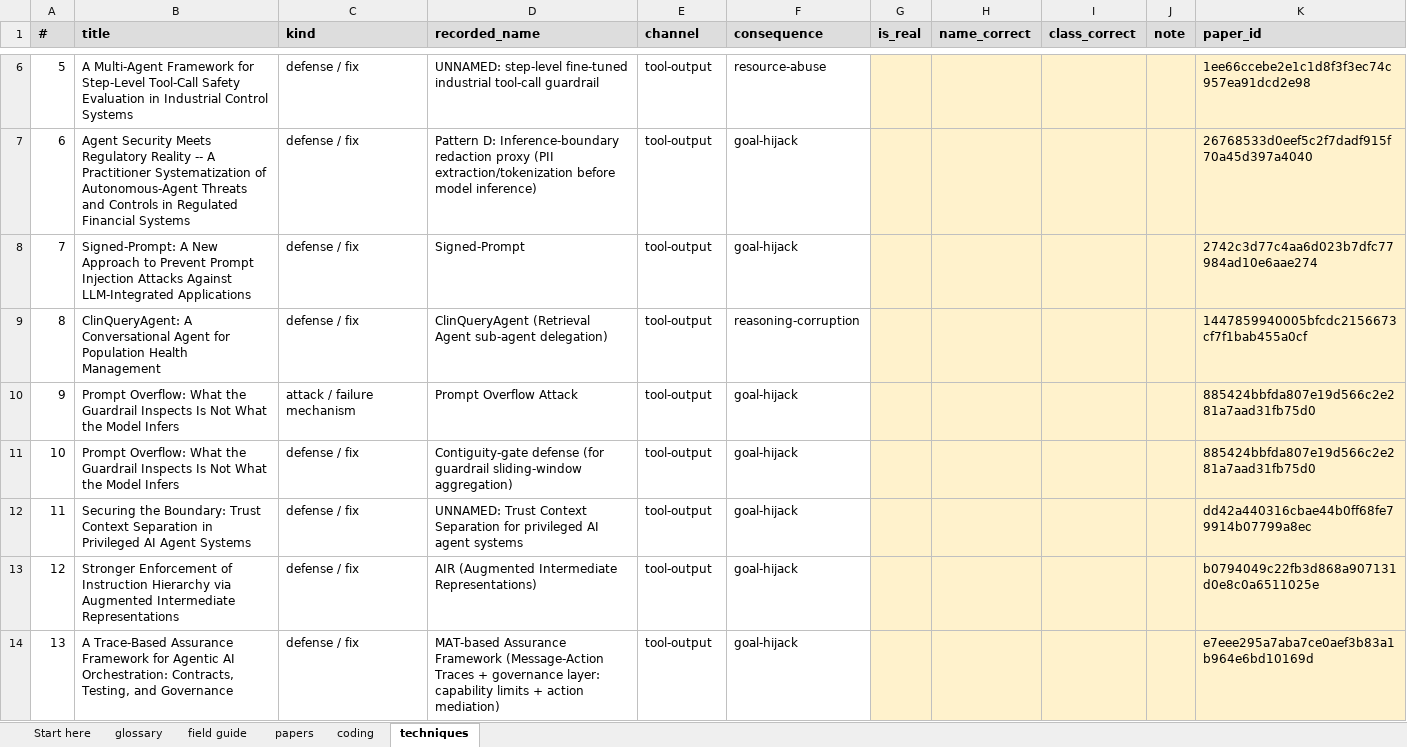
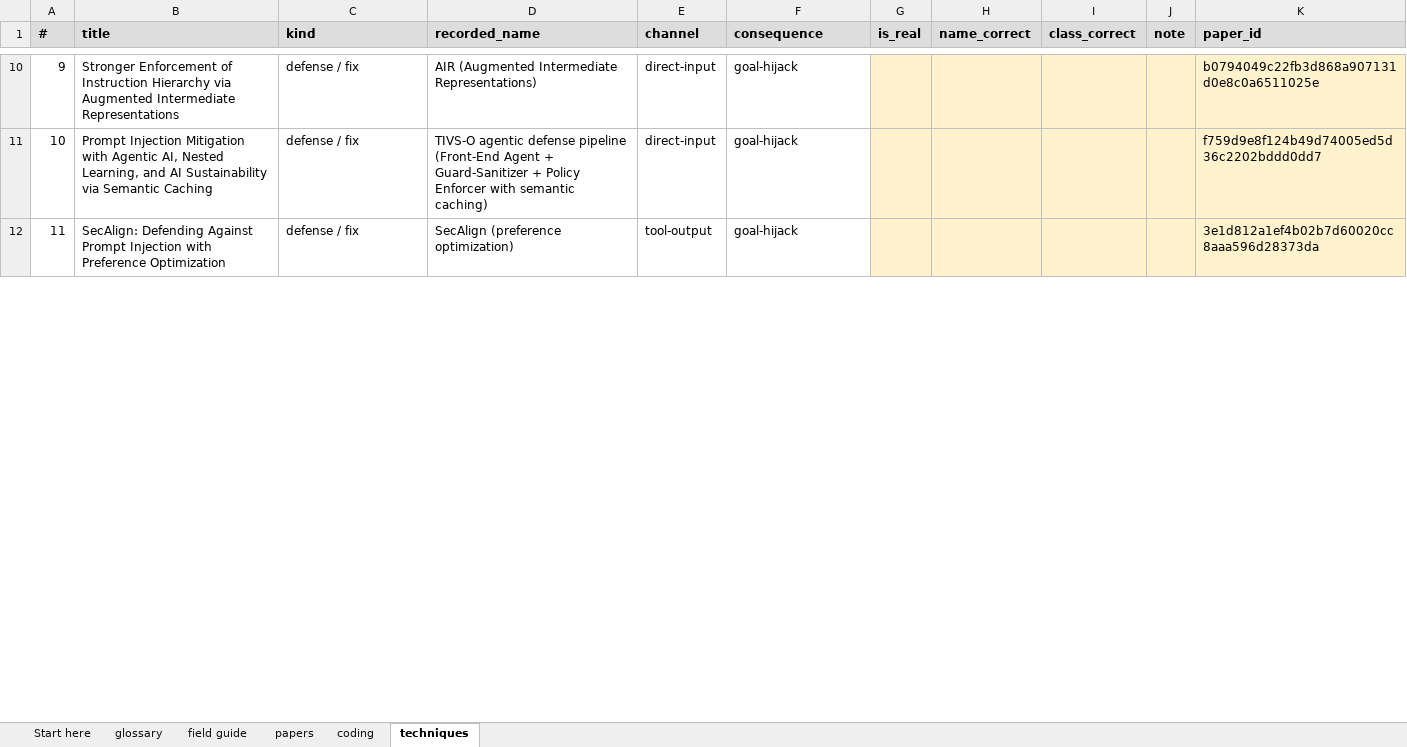
Before and after one commit to Nyamtulla/context_poison, an Excel workbook: data/exports/validation_study/packets/week-1/packet-1.xlsx, sheet techniques, drawn as a sheet; only a part is shown, gaps mark what is left out; values as stored, in another font and other column widths than the file's, no borders; removed rows and columns are numbered as before the commit, all else as after; the diff covers the shown part only; the diff names each change by its address in the sheet, - before the commit and + after, or states it on an @@ line.

Commit message:
Rebuild the validation packets on the coding the corpus now holds
The packets went out of date twice over. They carried the labels from before
the full-text re-coding, and they stratified on the confidence of the
title-and-abstract pass, which is a coding the corpus no longer holds.

Both fixed by reading the re-coding's own per-paper confidence, with the old
passes kept only as a fallback for a paper it did not reach. That also closes
a hole in the design: the frame was 828 papers because 101 carried no
confidence at all, and it is now the full 929, so the estimate describes the
corpus rather than 89% of it.

Reallocates the draw, 50/40/35 -> 38/52/35, at the same coder cost. The
re-coding reshaped the frame: medium went from the smallest stratum (117) to
the largest (520), so the stratum that dominates the overall estimate was the
worst measured. The new split equalises the three half-widths and takes the
overall interval from +/-6.7pp to +/-6.2pp. Proportional allocation beats it
on the headline and collapses the low stratum to +/-14.6pp, which is the one
group the study cannot afford to lose.

The manifest now records what the design can and cannot do, computed rather
than asserted, including this: at no feasible sample size can this study
resolve a high-vs-low accuracy gap below about 21pp. Detecting a 10pp gap
would need roughly 500 papers and the low stratum holds 148. The strata exist
for coverage, so per-stratum numbers are descriptive and the manifest says so
beside them.

Verified from the generated workbooks that no `Both` track survives and the
consequence values are the current scheme. Key and PDF zips stay ignored.

```diff
--- a/data/exports/validation_study/packets/week-1/packet-1.xlsx (sheet techniques)
+++ b/data/exports/validation_study/packets/week-1/packet-1.xlsx (sheet techniques)
@@ column A (#) renumbered between rows 7 and 13 @@
-row 6: 5 | A Multi-Agent Framework for Step-Level Tool-Call Safety Evaluation in Industrial Control Systems | defense / fix | UNNAMED: step-level fine-tuned industrial tool-call guardrail | tool-output | resource-abuse |  |  |  |  | 1ee66ccebe2e1c1d8f3f3ec74c957ea91dcd2e98
-row 7: 6 | Agent Security Meets Regulatory Reality -- A Practitioner Systematization of Autonomous-Agent Threats and Controls in Regulated Financial Systems | defense / fix | Pattern D: Inference-boundary redaction proxy (PII extraction/tokenization before model inference) | tool-output | goal-hijack |  |  |  |  | 26768533d0eef5c2f7dadf915f70a45d397a4040
-row 8: 7 | Signed-Prompt: A New Approach to Prevent Prompt Injection Attacks Against LLM-Integrated Applications | defense / fix | Signed-Prompt | tool-output | goal-hijack |  |  |  |  | 2742c3d77c4aa6d023b7dfc77984ad10e6aae274
-row 9: 8 | ClinQueryAgent: A Conversational Agent for Population Health Management | defense / fix | ClinQueryAgent (Retrieval Agent sub-agent delegation) | tool-output | reasoning-corruption |  |  |  |  | 1447859940005bfcdc2156673cf7f1bab455a0cf
-row 10: 9 | Prompt Overflow: What the Guardrail Inspects Is Not What the Model Infers | attack / failure mechanism | Prompt Overflow Attack | tool-output | goal-hijack |  |  |  |  | 885424bbfda807e19d566c2e281a7aad31fb75d0
-row 11: 10 | Prompt Overflow: What the Guardrail Inspects Is Not What the Model Infers | defense / fix | Contiguity-gate defense (for guardrail sliding-window aggregation) | tool-output | goal-hijack |  |  |  |  | 885424bbfda807e19d566c2e281a7aad31fb75d0
-row 12: 11 | Securing the Boundary: Trust Context Separation in Privileged AI Agent Systems | defense / fix | UNNAMED: Trust Context Separation for privileged AI agent systems | tool-output | goal-hijack |  |  |  |  | dd42a440316cbae44b0ff68fe79914b07799a8ec
-E10 (channel): tool-output
+E10 (channel): direct-input
+row 11: 10 | Prompt Injection Mitigation with Agentic AI, Nested Learning, and AI Sustainability via Semantic Caching | defense / fix | TIVS-O agentic defense pipeline (Front-End Agent + Guard-Sanitizer + Policy Enforcer with semantic caching) | direct-input | goal-hijack |  |  |  |  | f759d9e8f124b49d74005ed5d36c2202bddd0dd7
-B12 (title): A Trace-Based Assurance Framework for Agentic AI Orchestration: Contracts, Testing, and Governance
+B12 (title): SecAlign: Defending Against Prompt Injection with Preference Optimization
-D12 (recorded_name): MAT-based Assurance Framework (Message-Action Traces + governance layer: capability limits + action mediation)
+D12 (recorded_name): SecAlign (preference optimization)
-K12 (paper_id): e7eee295a7aba7ce0aef3b83a1b964e6bd10169d
+K12 (paper_id): 3e1d812a1ef4b02b7d60020cc8aaa596d28373da
```
Also changed, not shown: 9 added rows, 5 removed rows and 14 edited cells elsewhere in this sheet, sheet coding, sheet papers, sheet Start here, data/exports/validation_study/packets/week-1/packet-2.xlsx, data/exports/validation_study/packets/week-1/packet-3.xlsx, 7 other files.
